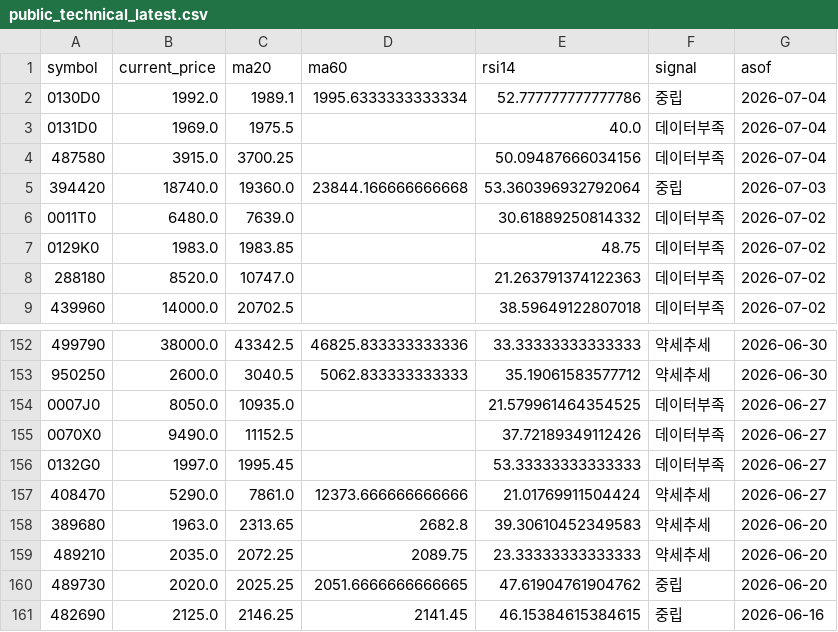
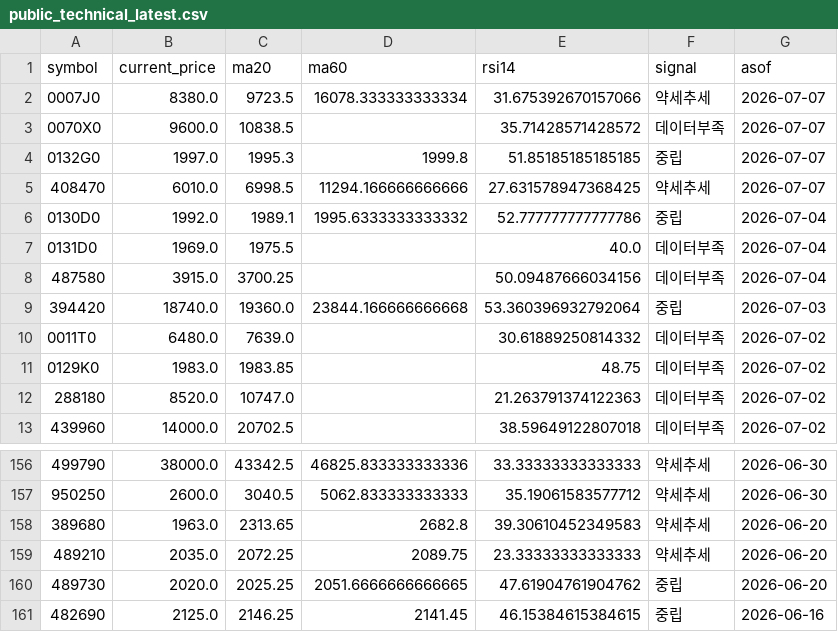
Before and after one commit to poet1004/offering_reminder, a CSV file: ipo_git/data/cache/public_technical_latest.csv, drawn as a sheet; only a part is shown, gaps mark what is left out.

```diff
--- a/ipo_git/data/cache/public_technical_latest.csv
+++ b/ipo_git/data/cache/public_technical_latest.csv
@@ -1,3 +1,7 @@
 symbol,current_price,ma20,ma60,rsi14,signal,asof
-0130D0,1992.0,1989.1,1995.6333333333334,52.777777777777786,중립,2026-07-04
+0007J0,8380.0,9723.5,16078.333333333334,31.675392670157066,약세추세,2026-07-07
+0070X0,9600.0,10838.5,,35.71428571428572,데이터부족,2026-07-07
+0132G0,1997.0,1995.3,1999.8,51.85185185185185,중립,2026-07-07
+408470,6010.0,6998.5,11294.166666666666,27.631578947368425,약세추세,2026-07-07
+0130D0,1992.0,1989.1,1995.6333333333332,52.777777777777786,중립,2026-07-04
 0131D0,1969.0,1975.5,,40.0,데이터부족,2026-07-04
@@ -153,6 +157,2 @@ symbol,current_price,ma20,ma60,rsi14,signal,asof
 950250,2600.0,3040.5,5062.833333333333,35.19061583577712,약세추세,2026-06-30
-0007J0,8050.0,10935.0,,21.579961464354525,데이터부족,2026-06-27
-0070X0,9490.0,11152.5,,37.72189349112426,데이터부족,2026-06-27
-0132G0,1997.0,1995.45,,53.33333333333333,데이터부족,2026-06-27
-408470,5290.0,7861.0,12373.666666666666,21.01769911504424,약세추세,2026-06-27
 389680,1963.0,2313.65,2682.8,39.30610452349583,약세추세,2026-06-20
```
Also changed, not shown: ipo_git/data/cache/kind_corp_download_live.csv, ipo_git/data/cache/public_quotes_latest.csv, 33 other files.
